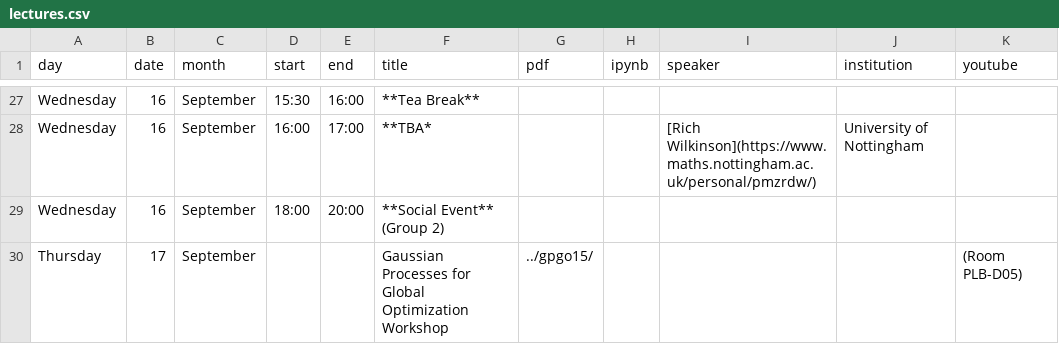
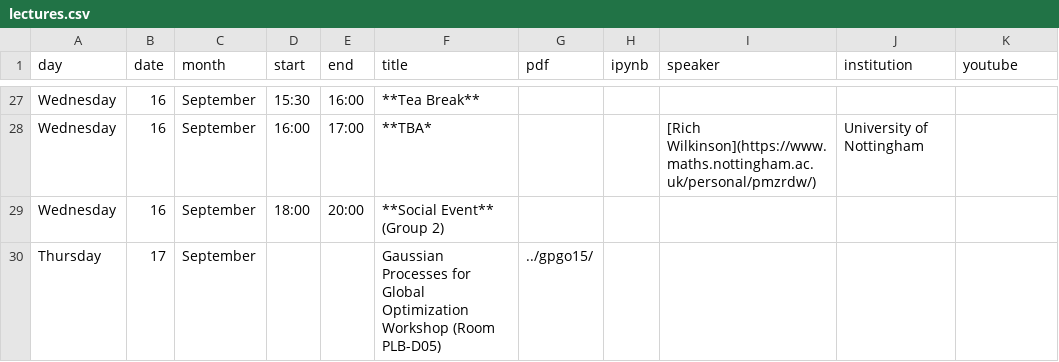
Before and after one commit to gpschool/gpss15, a CSV file: _data/lectures.csv, drawn as a sheet; only a part is shown, gaps mark what is left out.

Commit message:
Update lectures.csv

```diff
--- a/_data/lectures.csv
+++ b/_data/lectures.csv
@@ -29,2 +29,2 @@ Wednesday,16,September,16:00,17:00,**TBA*,,,[Rich Wilkinson](https://www.maths.n
 Wednesday,16,September,18:00,20:00,**Social Event** (Group 2),,,,,
-Thursday,17,September,,,Gaussian Processes for Global Optimization Workshop,../gpgo15/,,,, (Room PLB-D05)
+Thursday,17,September,,,Gaussian Processes for Global Optimization Workshop (Room PLB-D05),../gpgo15/,,,,
```
